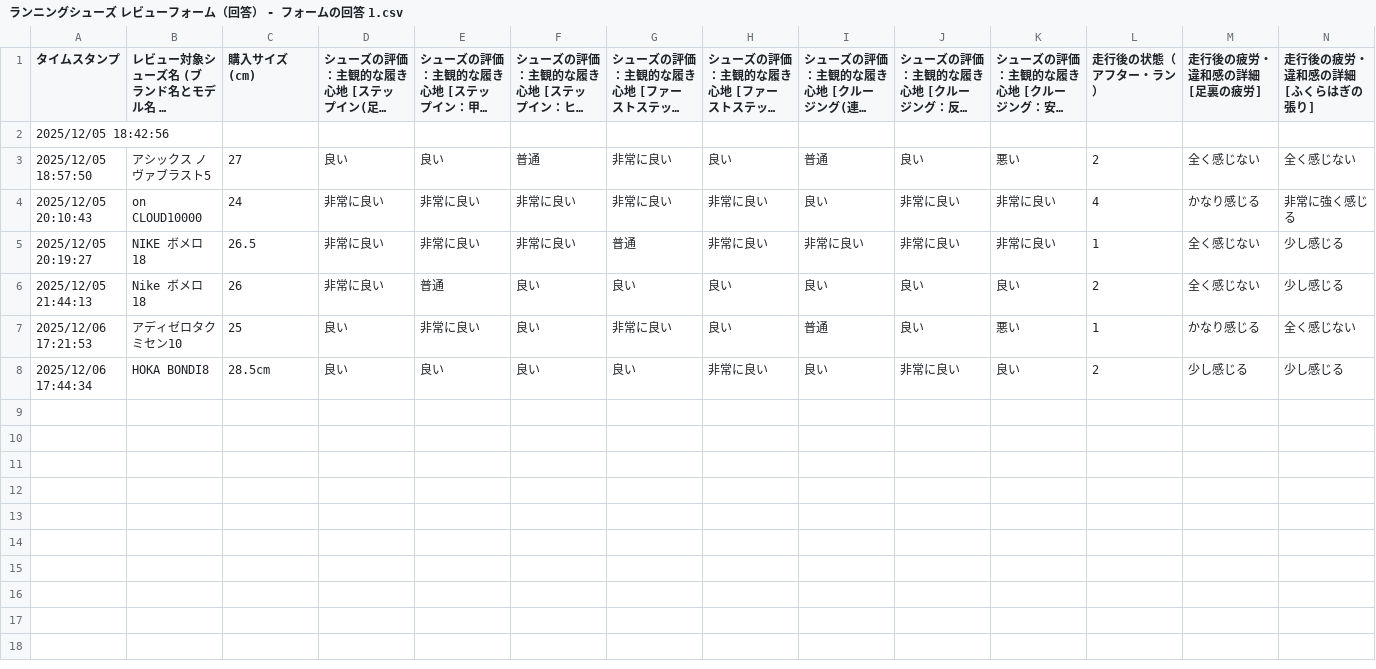
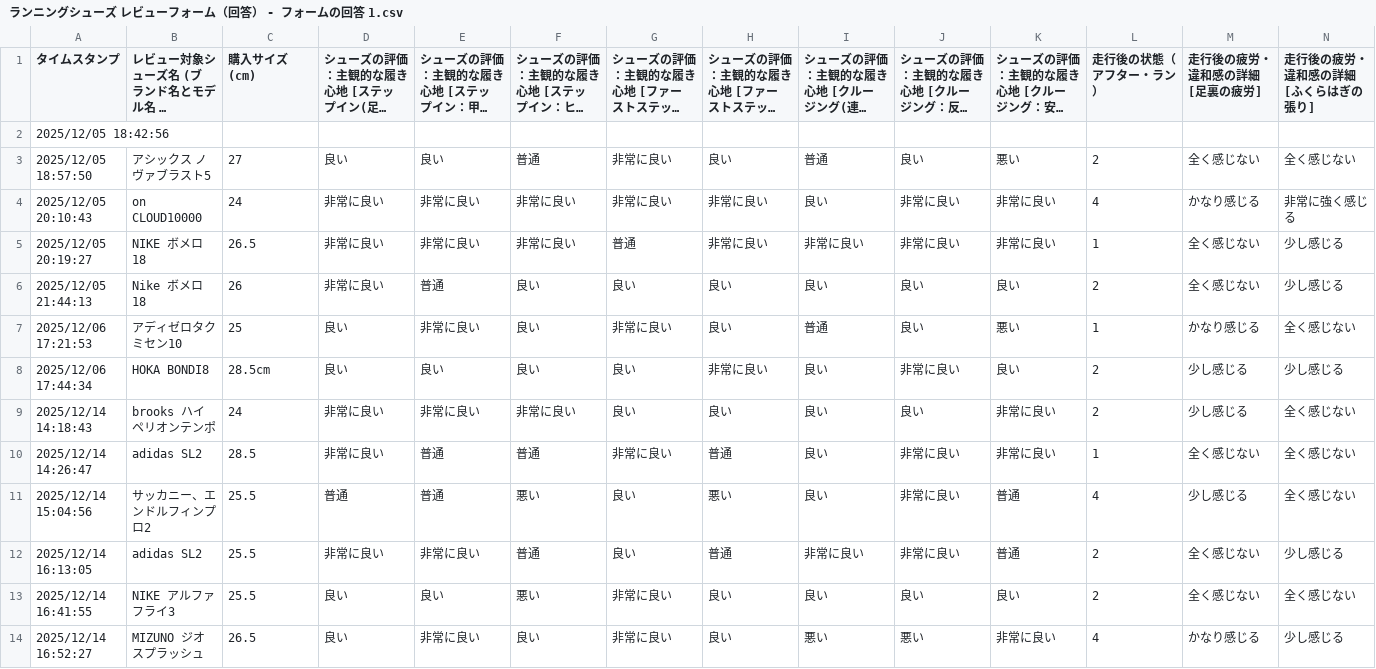
Before and after one commit to Yuki-F-0911/shoesreview_site, a CSV file: ランニングシューズ レビューフォーム（回答） - フォームの回答 1.csv, drawn as a sheet; only a part is shown; long unchanged cells end in …; rows hold the shown columns only; the diff names each change by its address in the sheet, - before the commit and + after, or states it on an @@ line.

```diff
--- a/ランニングシューズ レビューフォーム（回答） - フォームの回答 1.csv
+++ b/ランニングシューズ レビューフォーム（回答） - フォームの回答 1.csv
+row 9: 2025/12/14 14:18:43 | brooks ハイペリオンテンポ | 24 | 非常に良い | 非常に良い | 非常に良い | 良い | 良い | 良い | 良い | 非常に良い | 2 | 少し感じる | 全く感じない
+row 10: 2025/12/14 14:26:47 | adidas SL2 | 28.5 | 非常に良い | 普通 | 普通 | 非常に良い | 普通 | 良い | 非常に良い | 非常に良い | 1 | 全く感じない | 全く感じない
+row 11: 2025/12/14 15:04:56 | サッカニー、エンドルフィンプロ2 | 25.5 | 普通 | 普通 | 悪い | 良い | 悪い | 良い | 非常に良い | 普通 | 4 | 少し感じる | 全く感じない
+row 12: 2025/12/14 16:13:05 | adidas SL2 | 25.5 | 非常に良い | 非常に良い | 普通 | 良い | 普通 | 非常に良い | 非常に良い | 普通 | 2 | 全く感じない | 少し感じる
+row 13: 2025/12/14 16:41:55 | NIKE アルファフライ3 | 25.5 | 良い | 良い | 悪い | 非常に良い | 良い | 良い | 良い | 良い | 2 | 全く感じない | 全く感じない
+row 14: 2025/12/14 16:52:27 | MIZUNO ジオスプラッシュ | 26.5 | 良い | 非常に良い | 良い | 非常に良い | 良い | 悪い | 悪い | 非常に良い | 4 | かなり感じる | 少し感じる
```
Also changed, not shown: 12 other files.
